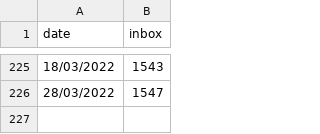
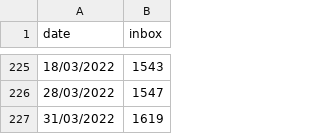
Before and after one commit to guillaumemoreau/inbox, a CSV file: inbox.csv, drawn as a sheet; only a part is shown, gaps mark what is left out.

Commit message:
Update inbox.csv

```diff
--- a/inbox.csv
+++ b/inbox.csv
@@ -226 +226,2 @@ date, inbox
 28/03/2022,1547
+31/03/2022,1619
```
